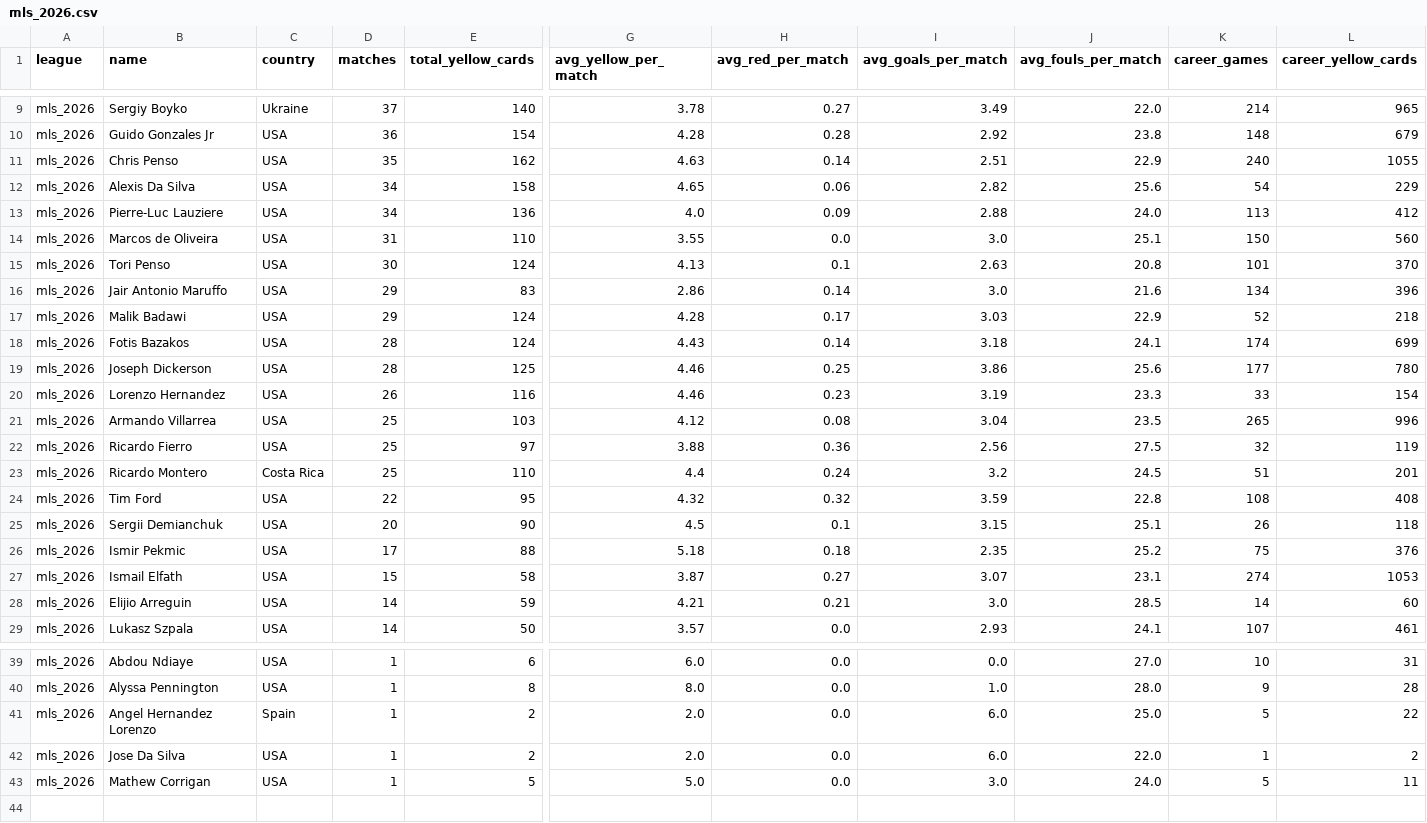
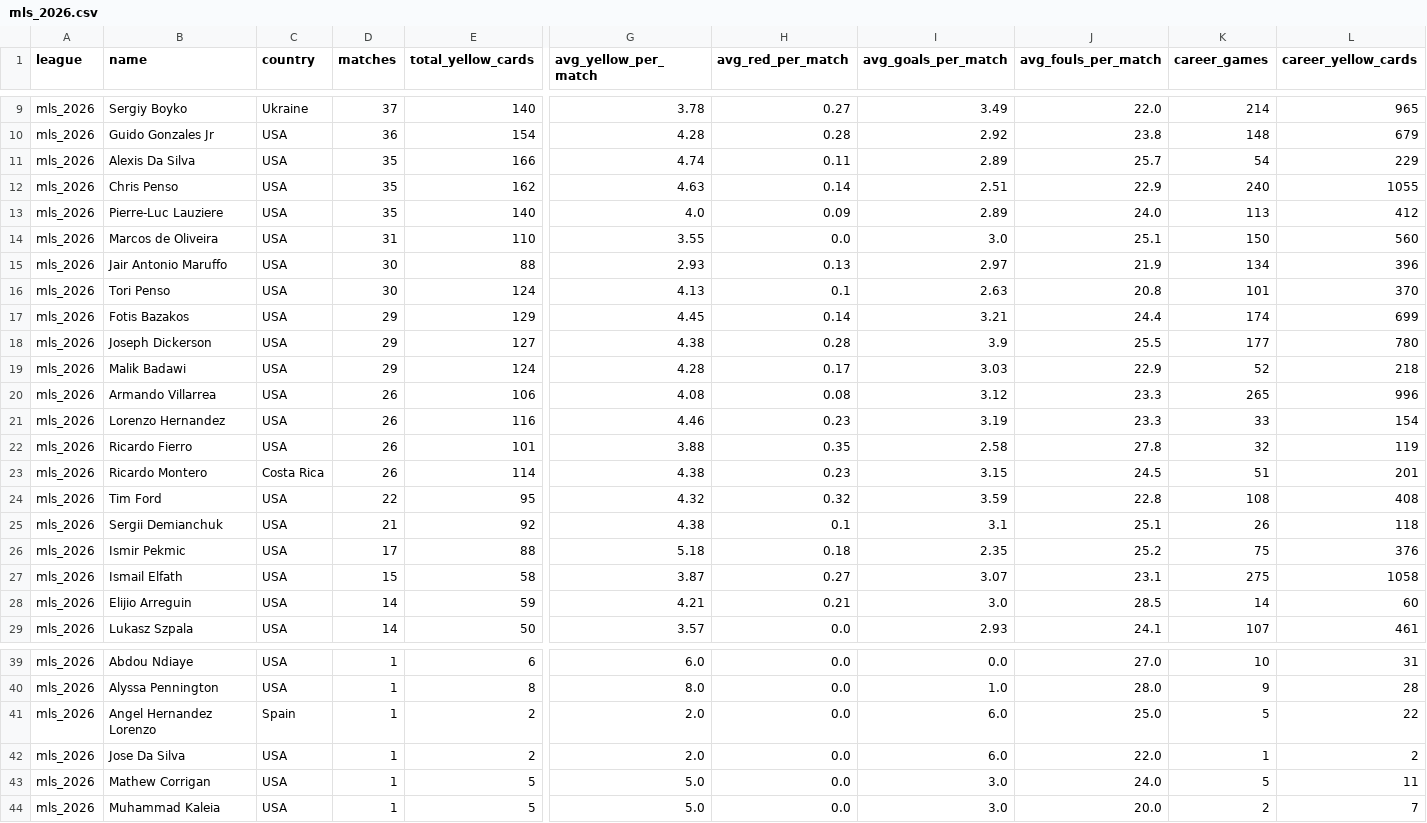
Before and after one commit to aimidas1/referees, a CSV file: mls_2026.csv, drawn as a sheet; only a part is shown, gaps mark what is left out; removed rows and columns are numbered as before the commit, all else as after; rows hold the shown columns only; the diff covers the shown part only; the diff names each change by its address in the sheet, - before the commit and + after, or states it on an @@ line.

Commit message:
auto: update data 2026-09-10

```diff
--- a/mls_2026.csv
+++ b/mls_2026.csv
+row 11: mls_2026 | Alexis Da Silva | USA | 35 | 166 | 4.74 | 0.11 | 2.89 | 25.7 | 54 | 229
-row 12: mls_2026 | Alexis Da Silva | USA | 34 | 158 | 4.65 | 0.06 | 2.82 | 25.6 | 54 | 229
-D13 (matches): 34
+D13 (matches): 35
-E13 (total_yellow_cards): 136
+E13 (total_yellow_cards): 140
-I13 (avg_goals_per_match): 2.88
+I13 (avg_goals_per_match): 2.89
+row 15: mls_2026 | Jair Antonio Maruffo | USA | 30 | 88 | 2.93 | 0.13 | 2.97 | 21.9 | 134 | 396
-row 16: mls_2026 | Jair Antonio Maruffo | USA | 29 | 83 | 2.86 | 0.14 | 3.0 | 21.6 | 134 | 396
+row 17: mls_2026 | Fotis Bazakos | USA | 29 | 129 | 4.45 | 0.14 | 3.21 | 24.4 | 174 | 699
+row 18: mls_2026 | Joseph Dickerson | USA | 29 | 127 | 4.38 | 0.28 | 3.9 | 25.5 | 177 | 780
-row 18: mls_2026 | Fotis Bazakos | USA | 28 | 124 | 4.43 | 0.14 | 3.18 | 24.1 | 174 | 699
-row 19: mls_2026 | Joseph Dickerson | USA | 28 | 125 | 4.46 | 0.25 | 3.86 | 25.6 | 177 | 780
+row 20: mls_2026 | Armando Villarrea | USA | 26 | 106 | 4.08 | 0.08 | 3.12 | 23.3 | 265 | 996
-row 21: mls_2026 | Armando Villarrea | USA | 25 | 103 | 4.12 | 0.08 | 3.04 | 23.5 | 265 | 996
-D22:D23 (matches): 25
+D22:D23 (matches): 26
-E22 (total_yellow_cards): 97
+E22 (total_yellow_cards): 101
-H22 (avg_red_per_match): 0.36
+H22 (avg_red_per_match): 0.35
-I22 (avg_goals_per_match): 2.56
+I22 (avg_goals_per_match): 2.58
-J22 (avg_fouls_per_match): 27.5
+J22 (avg_fouls_per_match): 27.8
-E23 (total_yellow_cards): 110
+E23 (total_yellow_cards): 114
-G23 (avg_yellow_per_match): 4.4
+G23 (avg_yellow_per_match): 4.38
-H23 (avg_red_per_match): 0.24
+H23 (avg_red_per_match): 0.23
-I23 (avg_goals_per_match): 3.2
+I23 (avg_goals_per_match): 3.15
-D25 (matches): 20
+D25 (matches): 21
-E25 (total_yellow_cards): 90
+E25 (total_yellow_cards): 92
-G25 (avg_yellow_per_match): 4.5
+G25 (avg_yellow_per_match): 4.38
-I25 (avg_goals_per_match): 3.15
+I25 (avg_goals_per_match): 3.1
-K27 (career_games): 274
+K27 (career_games): 275
-L27 (career_yellow_cards): 1053
+L27 (career_yellow_cards): 1058
+row 44: mls_2026 | Muhammad Kaleia | USA | 1 | 5 | 5.0 | 0.0 | 3.0 | 20.0 | 2 | 7
```
Also changed, not shown: 19 edited cells elsewhere in this file, alemanha_bundesliga_2026_2027.csv, arabia_saudita_pro_league_2026_2027.csv, 13 other files.
